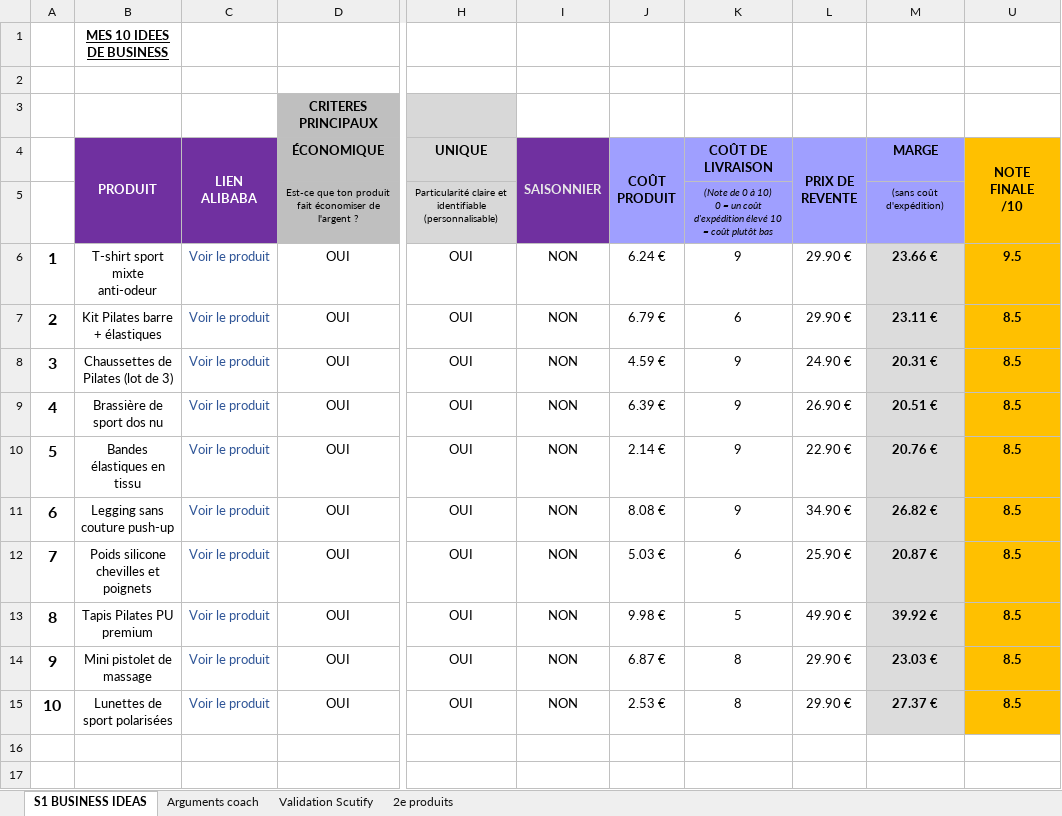
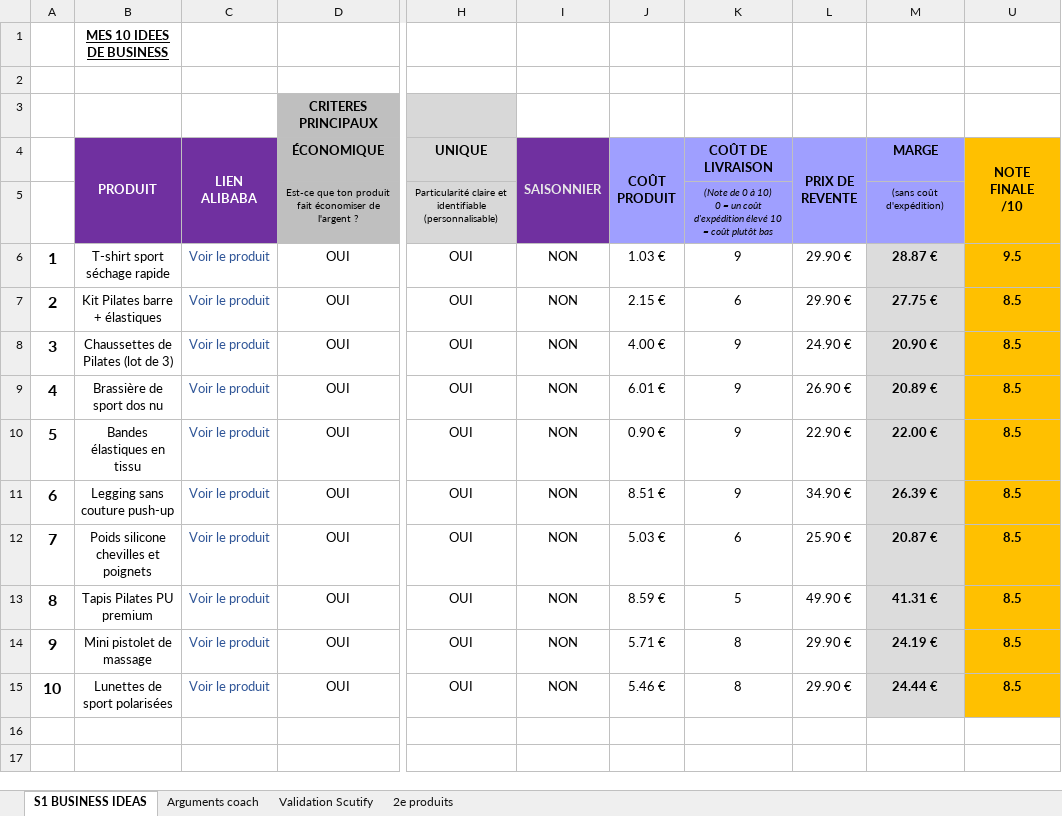
Before and after one commit to jgnrpgn9hd-cmd/Jimy, an Excel workbook: scutify/Support Scutify S01 - version avec analyses.xlsx, sheet S1 BUSINESS IDEAS, drawn as a sheet; only a part is shown, gaps mark what is left out; values as stored, in another font and other column widths than the file's, no borders; the diff names each change by its address in the sheet, - before the commit and + after, or states it on an @@ line.

```diff
--- a/scutify/Support Scutify S01 - version avec analyses.xlsx (sheet S1 BUSINESS IDEAS)
+++ b/scutify/Support Scutify S01 - version avec analyses.xlsx (sheet S1 BUSINESS IDEAS)
-B6 (PRODUIT): T-shirt sport mixte anti-odeur
+B6 (PRODUIT): T-shirt sport séchage rapide
-J6 (COÛT PRODUIT): 6.24 €
+J6 (COÛT PRODUIT): 1.03 €
-M6 (MARGE): 23.66 €
+M6 (MARGE): 28.87 €
-J7 (COÛT PRODUIT): 6.79 €
+J7 (COÛT PRODUIT): 2.15 €
-M7 (MARGE): 23.11 €
+M7 (MARGE): 27.75 €
-J8 (COÛT PRODUIT): 4.59 €
+J8 (COÛT PRODUIT): 4.00 €
-M8 (MARGE): 20.31 €
+M8 (MARGE): 20.90 €
-J9 (COÛT PRODUIT): 6.39 €
+J9 (COÛT PRODUIT): 6.01 €
-M9 (MARGE): 20.51 €
+M9 (MARGE): 20.89 €
-J10 (COÛT PRODUIT): 2.14 €
+J10 (COÛT PRODUIT): 0.90 €
-M10 (MARGE): 20.76 €
+M10 (MARGE): 22.00 €
-J11 (COÛT PRODUIT): 8.08 €
+J11 (COÛT PRODUIT): 8.51 €
-M11 (MARGE): 26.82 €
+M11 (MARGE): 26.39 €
-J13 (COÛT PRODUIT): 9.98 €
+J13 (COÛT PRODUIT): 8.59 €
-M13 (MARGE): 39.92 €
+M13 (MARGE): 41.31 €
-J14 (COÛT PRODUIT): 6.87 €
+J14 (COÛT PRODUIT): 5.71 €
-M14 (MARGE): 23.03 €
+M14 (MARGE): 24.19 €
-J15 (COÛT PRODUIT): 2.53 €
+J15 (COÛT PRODUIT): 5.46 €
-M15 (MARGE): 27.37 €
+M15 (MARGE): 24.44 €
```
Also changed, not shown: sheet Arguments coach, sheet Validation Scutify, hidden cells, scutify/Support Scutify S01_Tableau recherche 10 idées de business.xlsx, 4 other files.
